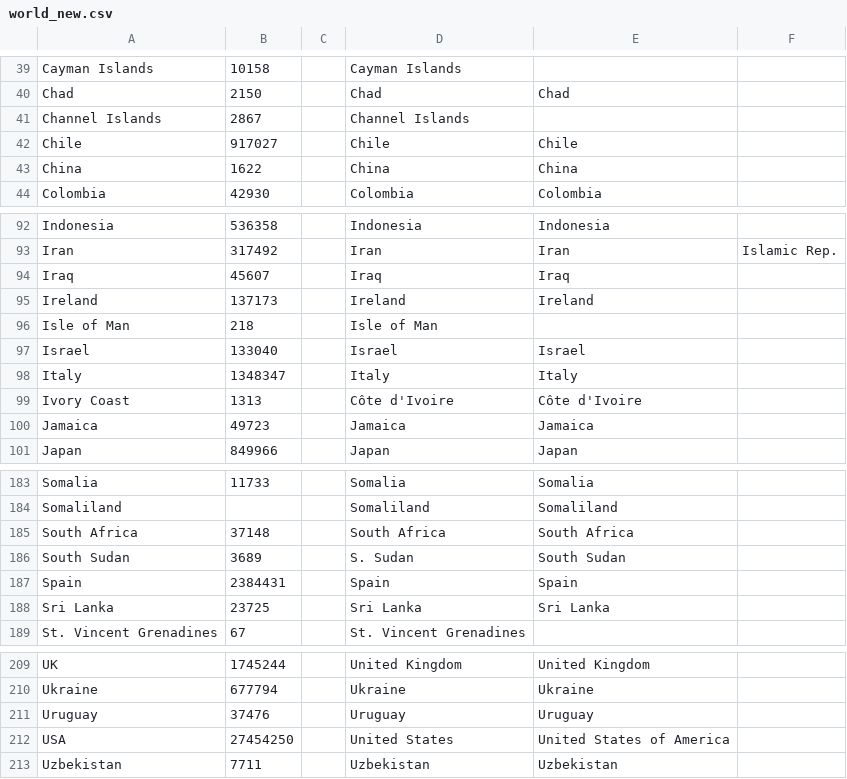
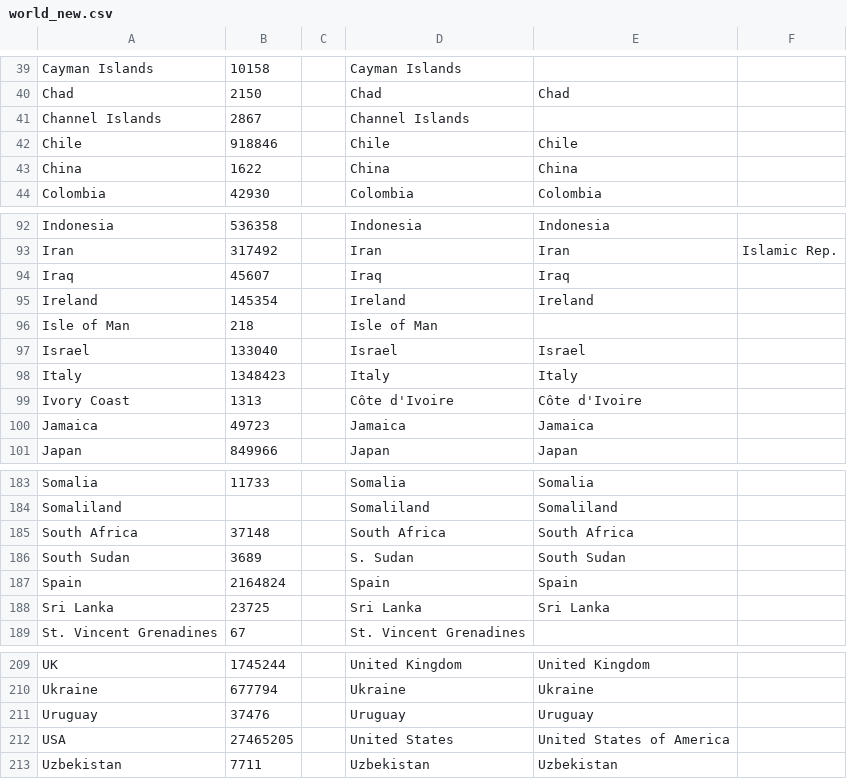
Before and after one commit to DaniloRoss/HeyTravel, a CSV file: HeyTravel/API/wwwroot/csv/world_new.csv, drawn as a sheet; only a part is shown, gaps mark what is left out.

```diff
--- a/HeyTravel/API/wwwroot/csv/world_new.csv
+++ b/HeyTravel/API/wwwroot/csv/world_new.csv
@@ -41,3 +41,3 @@ Chad,2150,,Chad,Chad
 Channel Islands,2867,,Channel Islands,
-Chile,917027,,Chile,Chile
+Chile,918846,,Chile,Chile
 China,1622,,China,China
@@ -94,6 +94,6 @@ Iran,317492,,Iran,Iran, Islamic Rep.
 Iraq,45607,,Iraq,Iraq
-Ireland,137173,,Ireland,Ireland
+Ireland,145354,,Ireland,Ireland
 Isle of Man,218,,Isle of Man,
 Israel,133040,,Israel,Israel
-Italy,1348347,,Italy,Italy
+Italy,1348423,,Italy,Italy
 Ivory Coast,1313,,Côte d'Ivoire,Côte d'Ivoire
@@ -186,3 +186,3 @@ South Africa,37148,,South Africa,South Africa
 South Sudan,3689,,S. Sudan,South Sudan
-Spain,2384431,,Spain,Spain
+Spain,2164824,,Spain,Spain
 Sri Lanka,23725,,Sri Lanka,Sri Lanka
@@ -211,3 +211,3 @@ Ukraine,677794,,Ukraine,Ukraine
 Uruguay,37476,,Uruguay,Uruguay
-USA,27454250,,United States,United States of America
+USA,27465205,,United States,United States of America
 Uzbekistan,7711,,Uzbekistan,Uzbekistan
```
Also changed, not shown: 32 other files.
